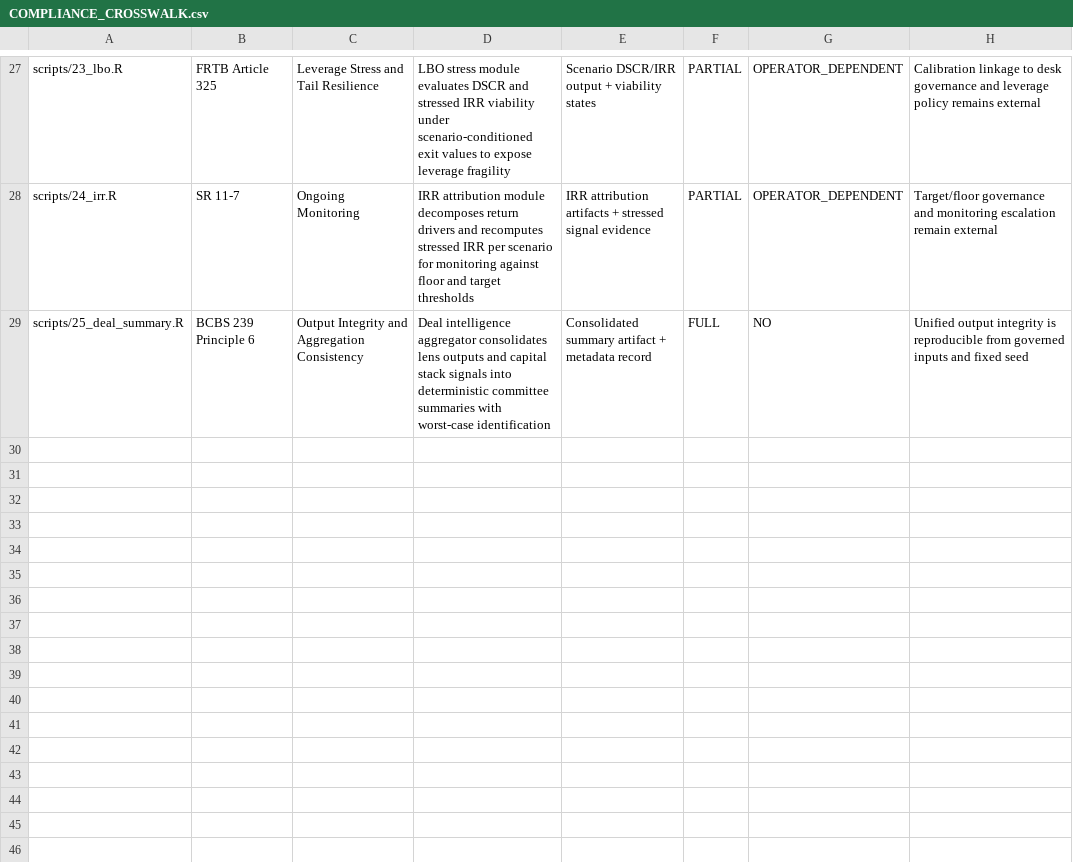
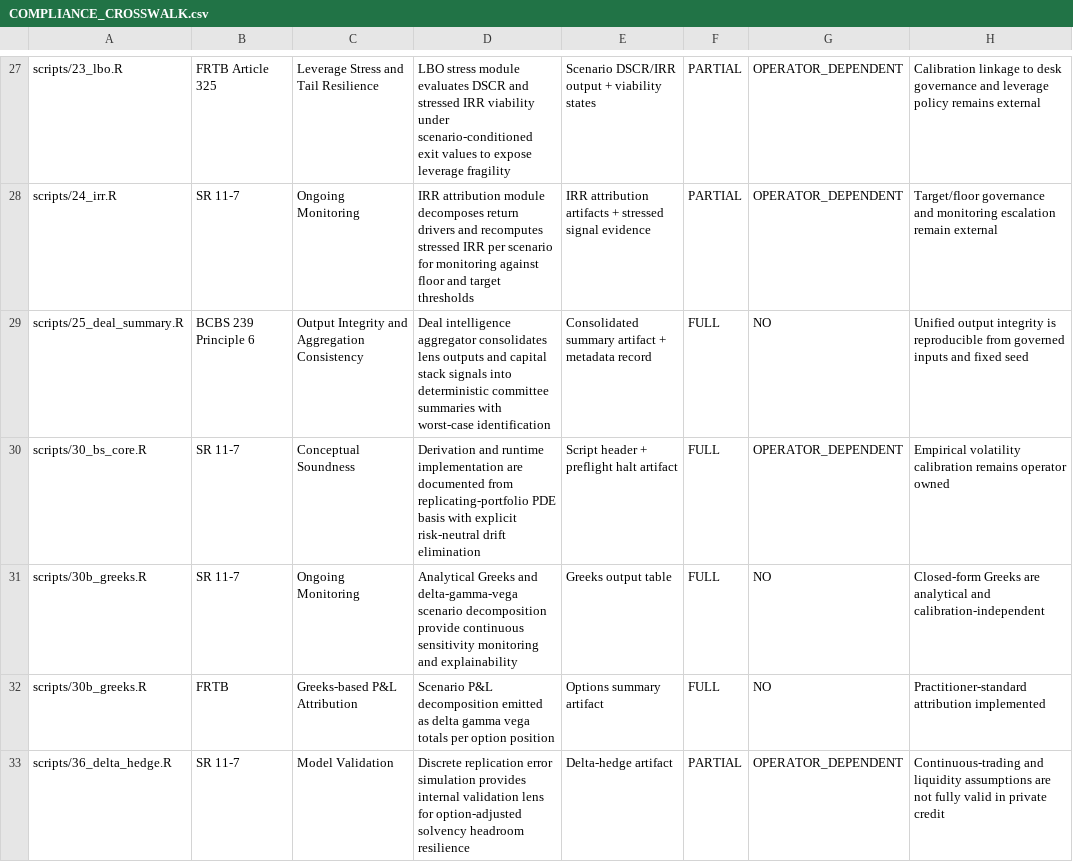
Before and after one commit to whatheheckisthis/Stochastic-Invalidation-Risk-Architecture, a CSV file: docs/COMPLIANCE_CROSSWALK.csv, drawn as a sheet; only a part is shown, gaps mark what is left out; the diff names each change by its address in the sheet, - before the commit and + after, or states it on an @@ line.

Commit message:
Implement rigorous Haugh-aligned BSM, Greeks, vol surface, and hedge modules

```diff
--- a/docs/COMPLIANCE_CROSSWALK.csv
+++ b/docs/COMPLIANCE_CROSSWALK.csv
+row 30: scripts/30_bs_core.R | SR 11-7 | Conceptual Soundness | Derivation and runtime implementation are documented from replicating-portfolio PDE basis with explicit risk-neutral drift elimination | Script header + preflight halt artifact | FULL | OPERATOR_DEPENDENT | Empirical volatility calibration remains operator owned
+row 31: scripts/30b_greeks.R | SR 11-7 | Ongoing Monitoring | Analytical Greeks and delta-gamma-vega scenario decomposition provide continuous sensitivity monitoring and explainability | Greeks output table | FULL | NO | Closed-form Greeks are analytical and calibration-independent
+row 32: scripts/30b_greeks.R | FRTB | Greeks-based P&L Attribution | Scenario P&L decomposition emitted as delta gamma vega totals per option position | Options summary artifact | FULL | NO | Practitioner-standard attribution implemented
+row 33: scripts/36_delta_hedge.R | SR 11-7 | Model Validation | Discrete replication error simulation provides internal validation lens for option-adjusted solvency headroom resilience | Delta-hedge artifact | PARTIAL | OPERATOR_DEPENDENT | Continuous-trading and liquidity assumptions are not fully valid in private credit
```
Also changed, not shown: 11 other files.
